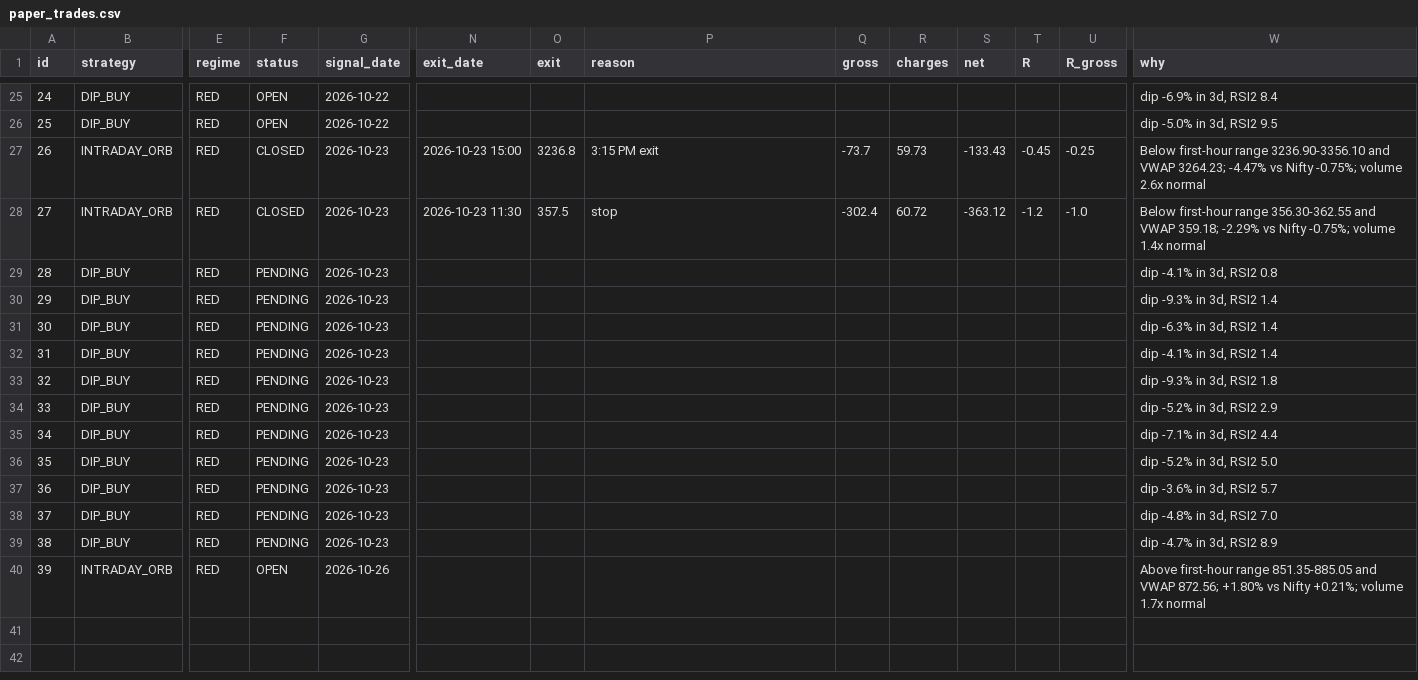
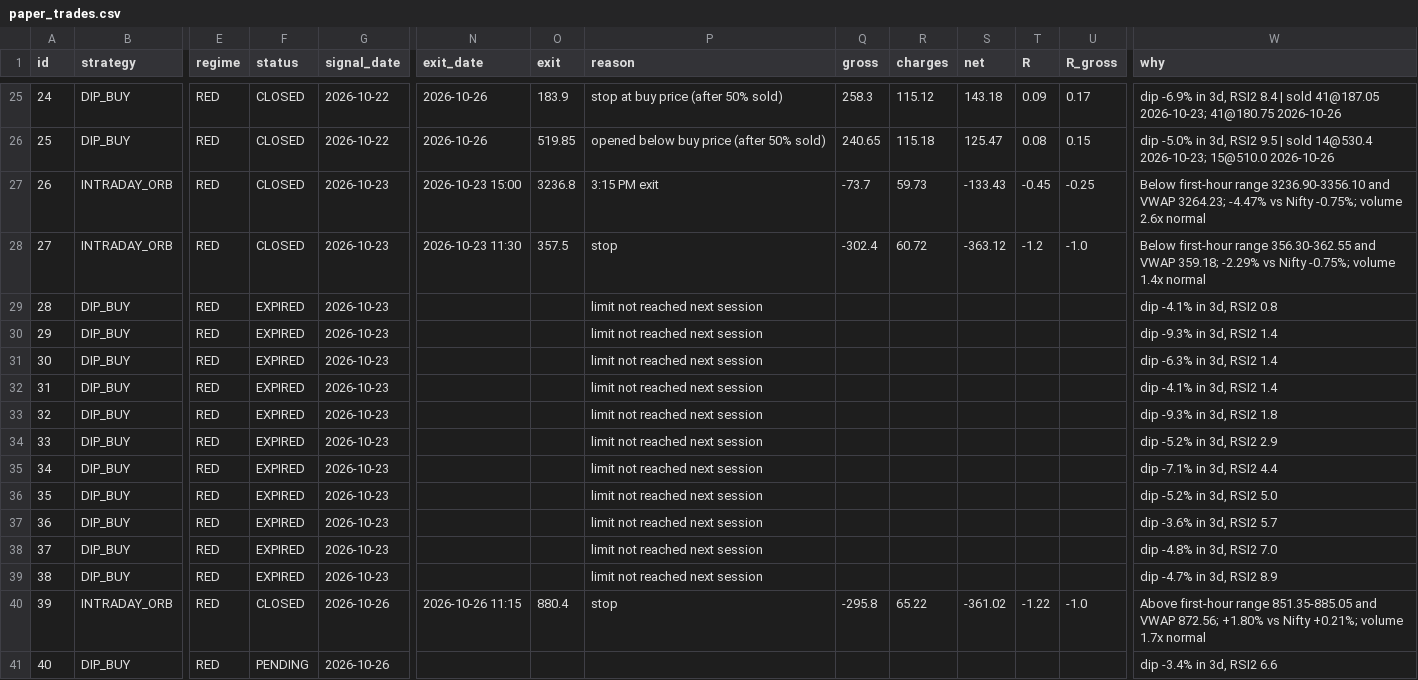
Before and after one commit to manasva-utd/swingdesk, a CSV file: paper/paper_trades.csv, drawn as a sheet; only a part is shown, gaps mark what is left out; rows hold the shown columns only; the diff covers the shown part only; the diff names each change by its address in the sheet, - before the commit and + after, or states it on an @@ line.

```diff
--- a/paper/paper_trades.csv
+++ b/paper/paper_trades.csv
-F25:F26 (status): OPEN
+F25:F26 (status): CLOSED
-N25:N26 (exit_date): (empty)
+N25:N26 (exit_date): 2026-10-26
-O25 (exit): (empty)
+O25 (exit): 183.9
-P25 (reason): (empty)
+P25 (reason): stop at buy price (after 50% sold)
-Q25 (gross): (empty)
+Q25 (gross): 258.3
-R25 (charges): (empty)
+R25 (charges): 115.12
-S25 (net): (empty)
+S25 (net): 143.18
-T25 (R): (empty)
+T25 (R): 0.09
-U25 (R_gross): (empty)
+U25 (R_gross): 0.17
-W25 (why): …RSI2 8.4
+W25 (why): …RSI2 8.4 | sold 41@187.05 2026-10-23; 41@180.75 2026-10-26
-O26 (exit): (empty)
+O26 (exit): 519.85
-P26 (reason): (empty)
+P26 (reason): opened below buy price (after 50% sold)
-Q26 (gross): (empty)
+Q26 (gross): 240.65
-R26 (charges): (empty)
+R26 (charges): 115.18
-S26 (net): (empty)
+S26 (net): 125.47
-T26 (R): (empty)
+T26 (R): 0.08
-U26 (R_gross): (empty)
+U26 (R_gross): 0.15
-W26 (why): …RSI2 9.5
+W26 (why): …RSI2 9.5 | sold 14@530.4 2026-10-23; 15@510.0 2026-10-26
-F29:F39 (status): PENDING
+F29:F39 (status): EXPIRED
-P29:P39 (reason): (empty)
+P29:P39 (reason): limit not reached next session
-F40 (status): OPEN
+F40 (status): CLOSED
-N40 (exit_date): (empty)
+N40 (exit_date): 2026-10-26 11:15
-O40 (exit): (empty)
+O40 (exit): 880.4
-P40 (reason): (empty)
+P40 (reason): stop
-Q40 (gross): (empty)
+Q40 (gross): -295.8
-R40 (charges): (empty)
+R40 (charges): 65.22
-S40 (net): (empty)
+S40 (net): -361.02
-T40 (R): (empty)
+T40 (R): -1.22
-U40 (R_gross): (empty)
+U40 (R_gross): -1.0
+row 41: 40 | DIP_BUY | RED | PENDING | 2026-10-26 |  |  |  |  |  |  |  |  | dip -3.4% in 3d, RSI2 6.6
```
Also changed, not shown: 30 edited cells elsewhere in this file.
